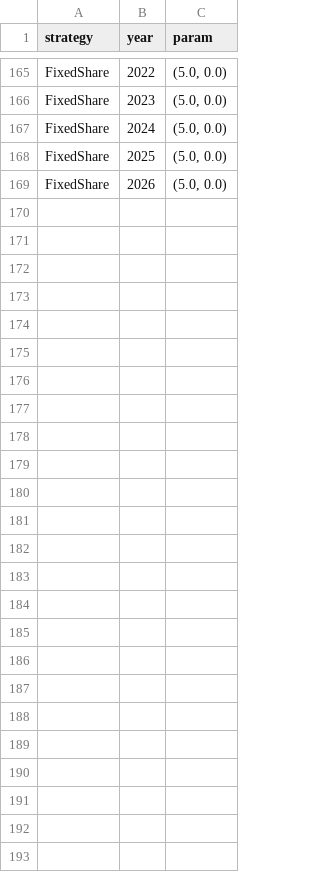
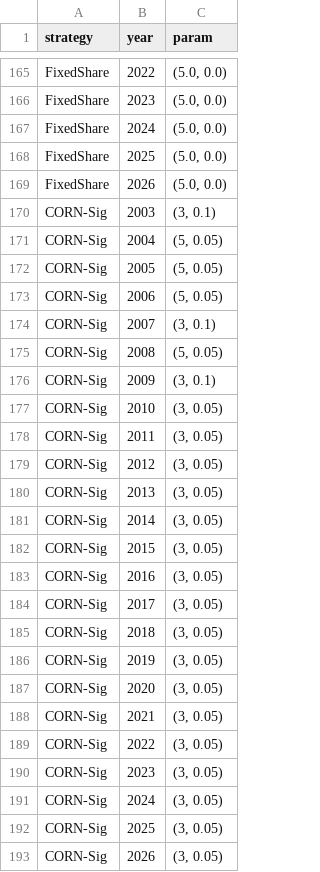
Before and after one commit to gonzalogarciame/olps-benchmarks, a CSV file: results/djia/picks.csv, drawn as a sheet; only a part is shown, gaps mark what is left out.

Commit message:
Store CORN-Sig results for DJIA and ETF

```diff
--- a/results/djia/picks.csv
+++ b/results/djia/picks.csv
@@ -169 +169,25 @@ FixedShare,2025,"(5.0, 0.0)"
 FixedShare,2026,"(5.0, 0.0)"
+CORN-Sig,2003,"(3, 0.1)"
+CORN-Sig,2004,"(5, 0.05)"
+CORN-Sig,2005,"(5, 0.05)"
+CORN-Sig,2006,"(5, 0.05)"
+CORN-Sig,2007,"(3, 0.1)"
+CORN-Sig,2008,"(5, 0.05)"
+CORN-Sig,2009,"(3, 0.1)"
+CORN-Sig,2010,"(3, 0.05)"
+CORN-Sig,2011,"(3, 0.05)"
+CORN-Sig,2012,"(3, 0.05)"
+CORN-Sig,2013,"(3, 0.05)"
+CORN-Sig,2014,"(3, 0.05)"
+CORN-Sig,2015,"(3, 0.05)"
+CORN-Sig,2016,"(3, 0.05)"
+CORN-Sig,2017,"(3, 0.05)"
+CORN-Sig,2018,"(3, 0.05)"
+CORN-Sig,2019,"(3, 0.05)"
+CORN-Sig,2020,"(3, 0.05)"
+CORN-Sig,2021,"(3, 0.05)"
+CORN-Sig,2022,"(3, 0.05)"
+CORN-Sig,2023,"(3, 0.05)"
+CORN-Sig,2024,"(3, 0.05)"
+CORN-Sig,2025,"(3, 0.05)"
+CORN-Sig,2026,"(3, 0.05)"
```
Also changed, not shown: results/djia/keys.csv, results/djia/metrics.csv, 5 other files.
